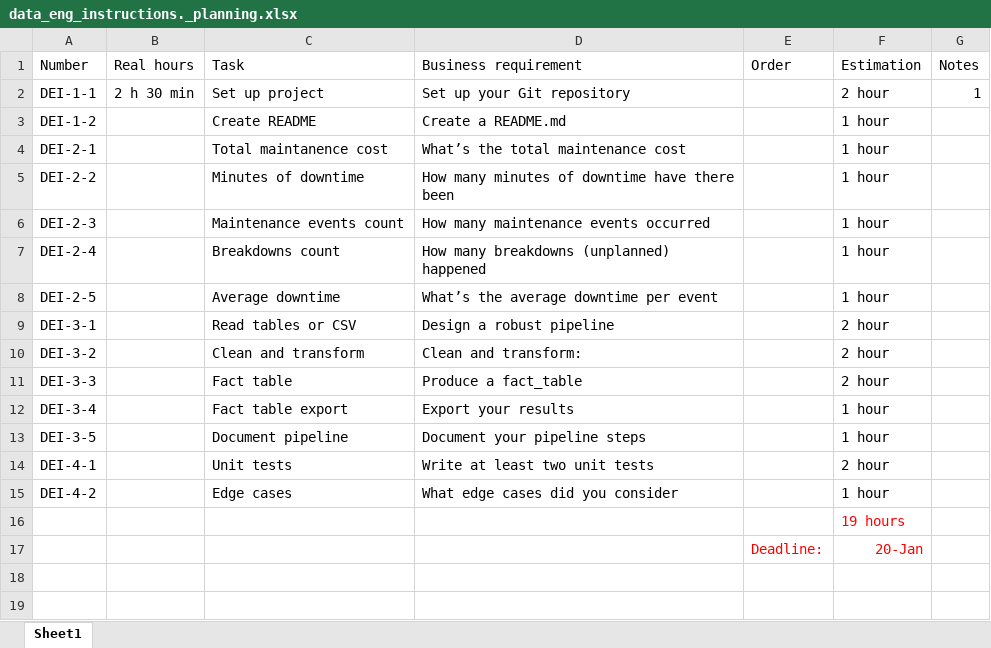
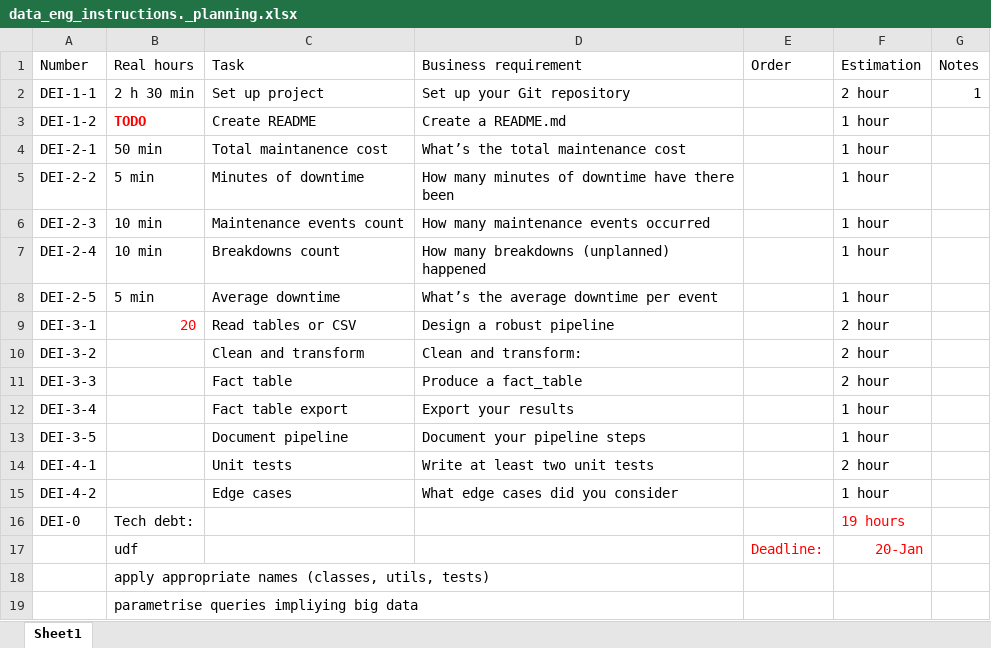
Before and after one commit to TarasVaranovich/data_eng_instructions, an Excel workbook: data_eng_instructions._planning.xlsx, sheet Sheet1, drawn as a sheet; values as stored, in another font and other column widths than the file's, no borders; removed rows and columns are numbered as before the commit, all else as after; the diff names each change by its address in the sheet, - before the commit and + after, or states it on an @@ line.

Commit message:
DEI-3-3 Added data model sketch

```diff
--- a/data_eng_instructions._planning.xlsx (sheet Sheet1)
+++ b/data_eng_instructions._planning.xlsx (sheet Sheet1)
-B3 (Real hours): (empty)
+B3 (Real hours): TODO
-B4 (Real hours): (empty)
+B4 (Real hours): 50 min
-B5 (Real hours): (empty)
+B5 (Real hours): 5 min
-B6:B7 (Real hours): (empty)
+B6:B7 (Real hours): 10 min
-B8 (Real hours): (empty)
+B8 (Real hours): 5 min
-B9 (Real hours): (empty)
+B9 (Real hours): 20
-row 16:  |  |  |  |  | 19 hours
+row 16: DEI-0 | Tech debt: |  |  |  | 19 hours
-B17 (Real hours): (empty)
+B17 (Real hours): udf
+row 18:  | apply appropriate names (classes, utils, tests)
+row 19:  | parametrise queries impliying big data
```
Also changed, not shown: 1 other file.
